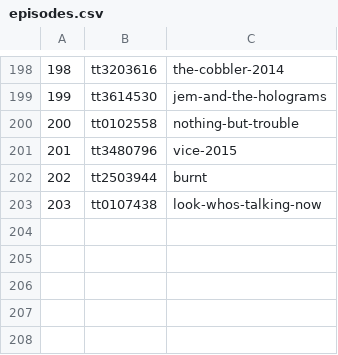
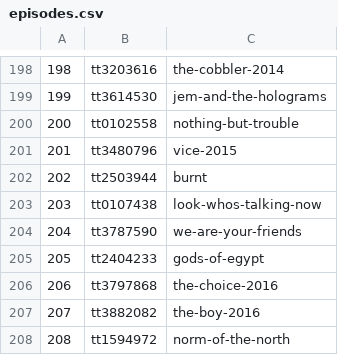
Before and after one commit to IanWhitney/flophouserecommends, a CSV file: episodes.csv, drawn as a sheet; only a part is shown, gaps mark what is left out.

Commit message:
episodes up to 208/343

```diff
--- a/episodes.csv
+++ b/episodes.csv
@@ -203 +203,6 @@
 203,tt0107438,look-whos-talking-now
+204,tt3787590,we-are-your-friends
+205,tt2404233,gods-of-egypt
+206,tt3797868,the-choice-2016
+207,tt3882082,the-boy-2016
+208,tt1594972,norm-of-the-north
```
